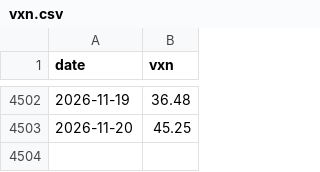
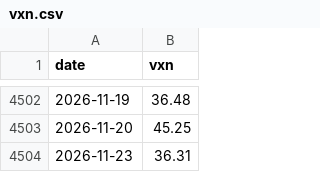
Before and after one commit to drusiyani/argon-v2, a CSV file: analysis/vxn.csv, drawn as a sheet; only a part is shown, gaps mark what is left out.

```diff
--- a/analysis/vxn.csv
+++ b/analysis/vxn.csv
@@ -4503 +4503,2 @@ date,vxn
 2026-11-20,45.25
+2026-11-23,36.31
```
Also changed, not shown: analysis/tbill_dtb3.csv, 17 other files.
